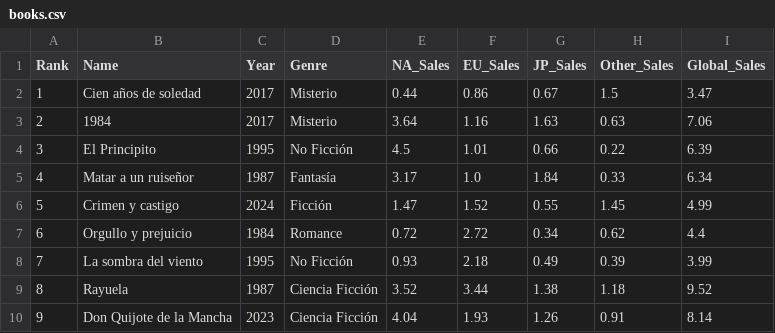
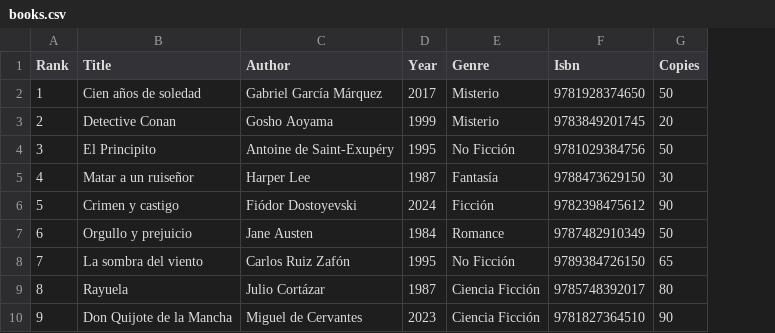
Before and after one commit to ericgg10/Libreria, a CSV file: data/books.csv, drawn as a sheet; only a part is shown; removed rows and columns are numbered as before the commit, all else as after; the diff names each change by its address in the sheet, - before the commit and + after, or states it on an @@ line.

```diff
--- a/data/books.csv
+++ b/data/books.csv
+column C (Author), rows 2-10: Gabriel García Márquez | Gosho Aoyama | Antoine de Saint-Exupéry | Harper Lee | Fiódor Dostoyevski | Jane Austen | Carlos Ruiz Zafón | Julio Cortázar | Miguel de Cervantes
-column E (NA_Sales), rows 2-10: 0.44 | 3.64 | 4.5 | 3.17 | 1.47 | 0.72 | 0.93 | 3.52 | 4.04
-column F (EU_Sales), rows 2-10: 0.86 | 1.16 | 1.01 | 1.0 | 1.52 | 2.72 | 2.18 | 3.44 | 1.93
-column G (JP_Sales), rows 2-10: 0.67 | 1.63 | 0.66 | 1.84 | 0.55 | 0.34 | 0.49 | 1.38 | 1.26
-column H (Other_Sales), rows 2-10: 1.5 | 0.63 | 0.22 | 0.33 | 1.45 | 0.62 | 0.39 | 1.18 | 0.91
-column I (Global_Sales), rows 2-10: 3.47 | 7.06 | 6.39 | 6.34 | 4.99 | 4.4 | 3.99 | 9.52 | 8.14
+column F (Isbn), rows 2-10: 9781928374650 | 9783849201745 | 9781029384756 | 9788473629150 | 9782398475612 | 9787482910349 | 9789384726150 | 9785748392017 | 9781827364510
+column G (Copies), rows 2-10: 50 | 20 | 50 | 30 | 90 | 50 | 65 | 80 | 90
-B1: Name
+B1: Title
-B3 (Title): 1984
+B3 (Title): Detective Conan
-D3 (Year): 2017
+D3 (Year): 1999
```
Also changed, not shown: data/loans.csv, data/users.csv.
